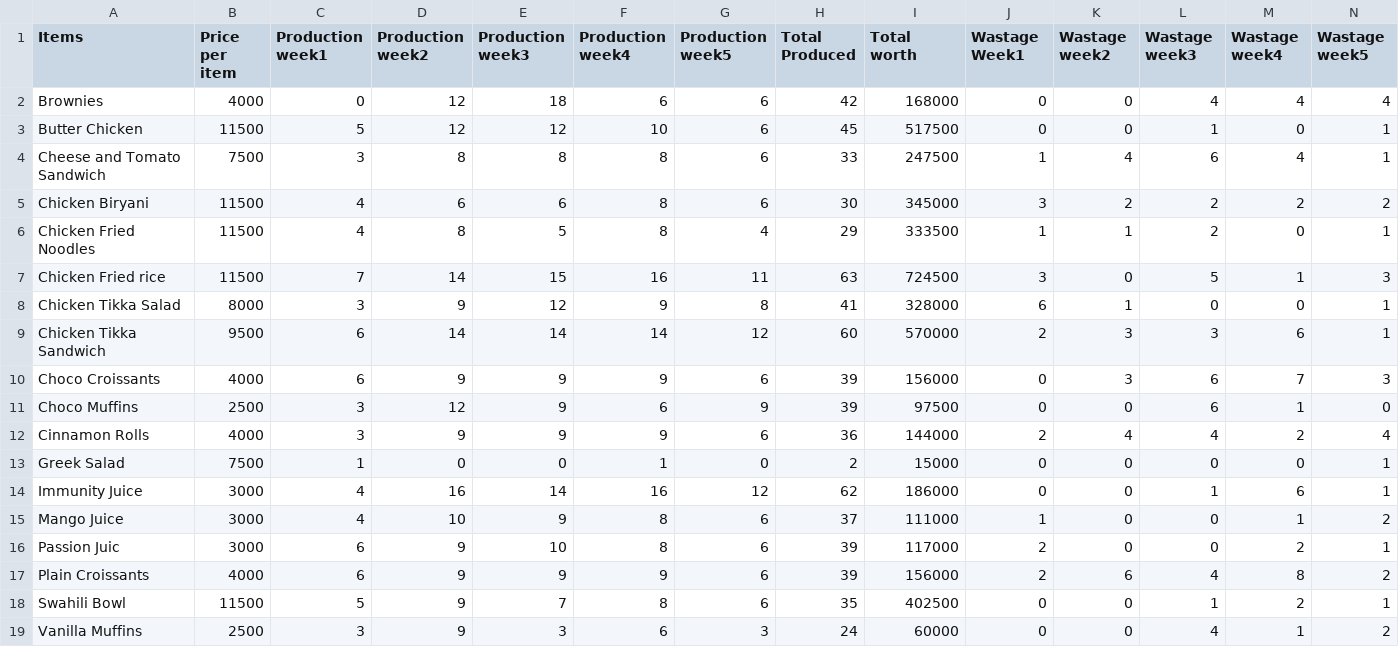
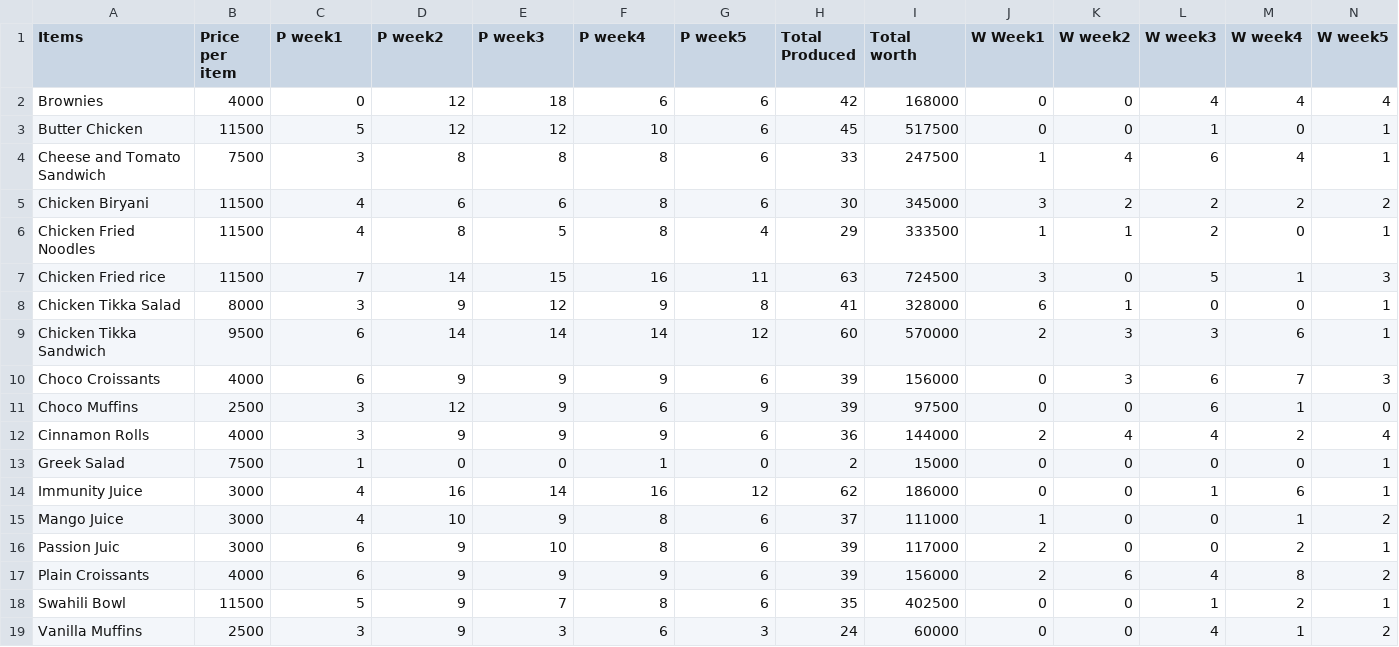
Before and after one commit to FatimaRashed2023/Coursework, a CSV file: production_&_Wastage.csv, drawn as a sheet; only a part is shown; the diff names each change by its address in the sheet, - before the commit and + after, or states it on an @@ line.

Commit message:
Update production_&_Wastage.csv

```diff
--- a/production_&_Wastage.csv
+++ b/production_&_Wastage.csv
-C1: Production week1
+C1: P week1
-D1: Production week2
+D1: P week2
-E1: Production week3
+E1: P week3
-F1: Production week4
+F1: P week4
-G1: Production week5
+G1: P week5
-J1: Wastage Week1
+J1: W Week1
-K1: Wastage week2
+K1: W week2
-L1: Wastage week3
+L1: W week3
-M1: Wastage week4
+M1: W week4
-N1: Wastage week5
+N1: W week5
```
